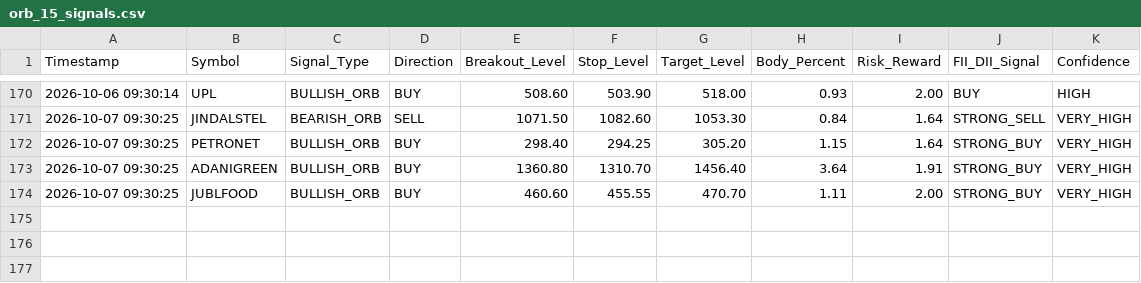
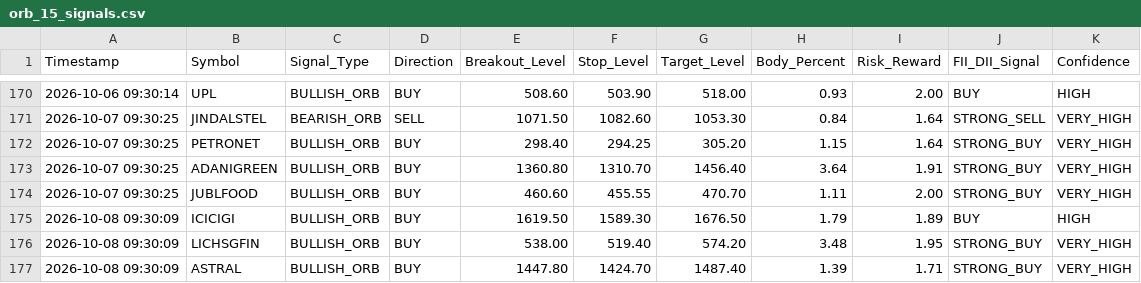
Before and after one commit to frzkhn155-ai/Final, a CSV file: orb_15_signals.csv, drawn as a sheet; only a part is shown, gaps mark what is left out; the diff names each change by its address in the sheet, - before the commit and + after, or states it on an @@ line.

```diff
--- a/orb_15_signals.csv
+++ b/orb_15_signals.csv
+row 175: 2026-10-08 09:30:09 | ICICIGI | BULLISH_ORB | BUY | 1619.50 | 1589.30 | 1676.50 | 1.79 | 1.89 | BUY | HIGH
+row 176: 2026-10-08 09:30:09 | LICHSGFIN | BULLISH_ORB | BUY | 538.00 | 519.40 | 574.20 | 3.48 | 1.95 | STRONG_BUY | VERY_HIGH
+row 177: 2026-10-08 09:30:09 | ASTRAL | BULLISH_ORB | BUY | 1447.80 | 1424.70 | 1487.40 | 1.39 | 1.71 | STRONG_BUY | VERY_HIGH
```
Also changed, not shown: fii_bb_continuation_alerts.csv, orb_15_trades.csv, 15 other files.
